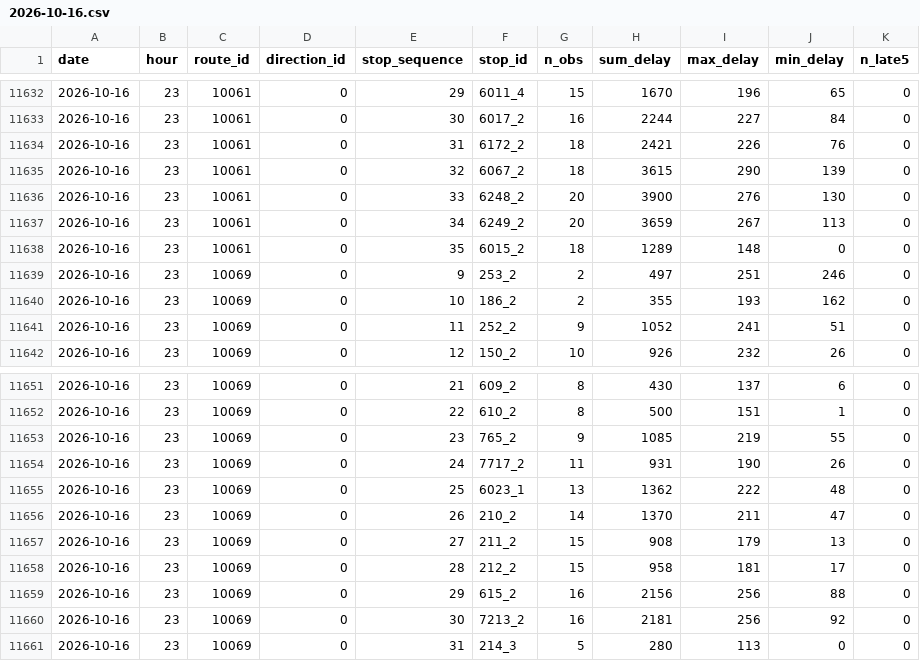
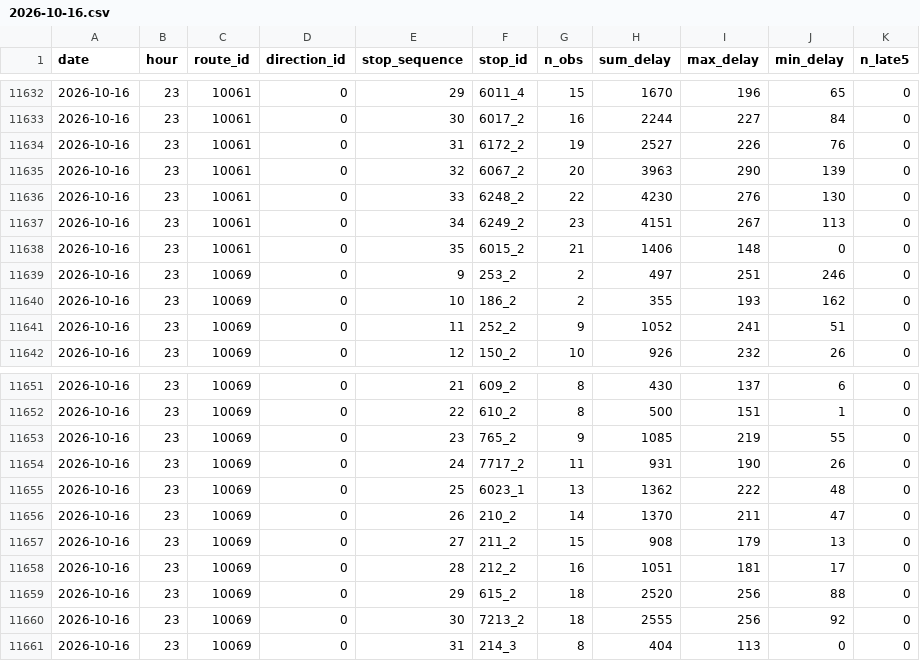
Before and after one commit to shita04/kyoto-bus-data, a CSV file: data_delay/2026-10-16.csv, drawn as a sheet; only a part is shown, gaps mark what is left out.

```diff
--- a/data_delay/2026-10-16.csv
+++ b/data_delay/2026-10-16.csv
@@ -11633,7 +11633,7 @@ date,hour,route_id,direction_id,stop_sequence,stop_id,n_obs,sum_delay,max_delay,
 2026-10-16,23,10061,0,30,6017_2,16,2244,227,84,0
-2026-10-16,23,10061,0,31,6172_2,18,2421,226,76,0
-2026-10-16,23,10061,0,32,6067_2,18,3615,290,139,0
-2026-10-16,23,10061,0,33,6248_2,20,3900,276,130,0
-2026-10-16,23,10061,0,34,6249_2,20,3659,267,113,0
-2026-10-16,23,10061,0,35,6015_2,18,1289,148,0,0
+2026-10-16,23,10061,0,31,6172_2,19,2527,226,76,0
+2026-10-16,23,10061,0,32,6067_2,20,3963,290,139,0
+2026-10-16,23,10061,0,33,6248_2,22,4230,276,130,0
+2026-10-16,23,10061,0,34,6249_2,23,4151,267,113,0
+2026-10-16,23,10061,0,35,6015_2,21,1406,148,0,0
 2026-10-16,23,10069,0,9,253_2,2,497,251,246,0
@@ -11657,5 +11657,5 @@ date,hour,route_id,direction_id,stop_sequence,stop_id,n_obs,sum_delay,max_delay,
 2026-10-16,23,10069,0,27,211_2,15,908,179,13,0
-2026-10-16,23,10069,0,28,212_2,15,958,181,17,0
-2026-10-16,23,10069,0,29,615_2,16,2156,256,88,0
-2026-10-16,23,10069,0,30,7213_2,16,2181,256,92,0
-2026-10-16,23,10069,0,31,214_3,5,280,113,0,0
+2026-10-16,23,10069,0,28,212_2,16,1051,181,17,0
+2026-10-16,23,10069,0,29,615_2,18,2520,256,88,0
+2026-10-16,23,10069,0,30,7213_2,18,2555,256,92,0
+2026-10-16,23,10069,0,31,214_3,8,404,113,0,0
```
Also changed, not shown: data/2026-10-16.csv.
